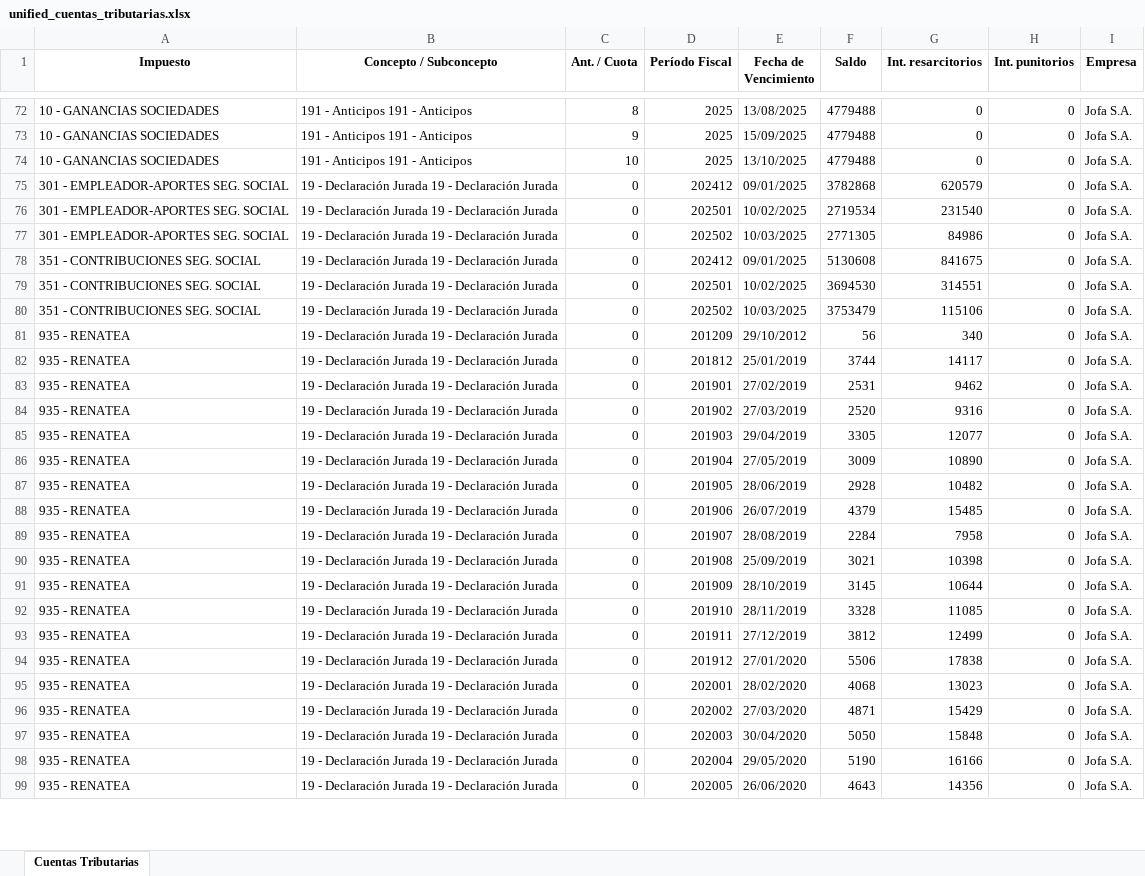
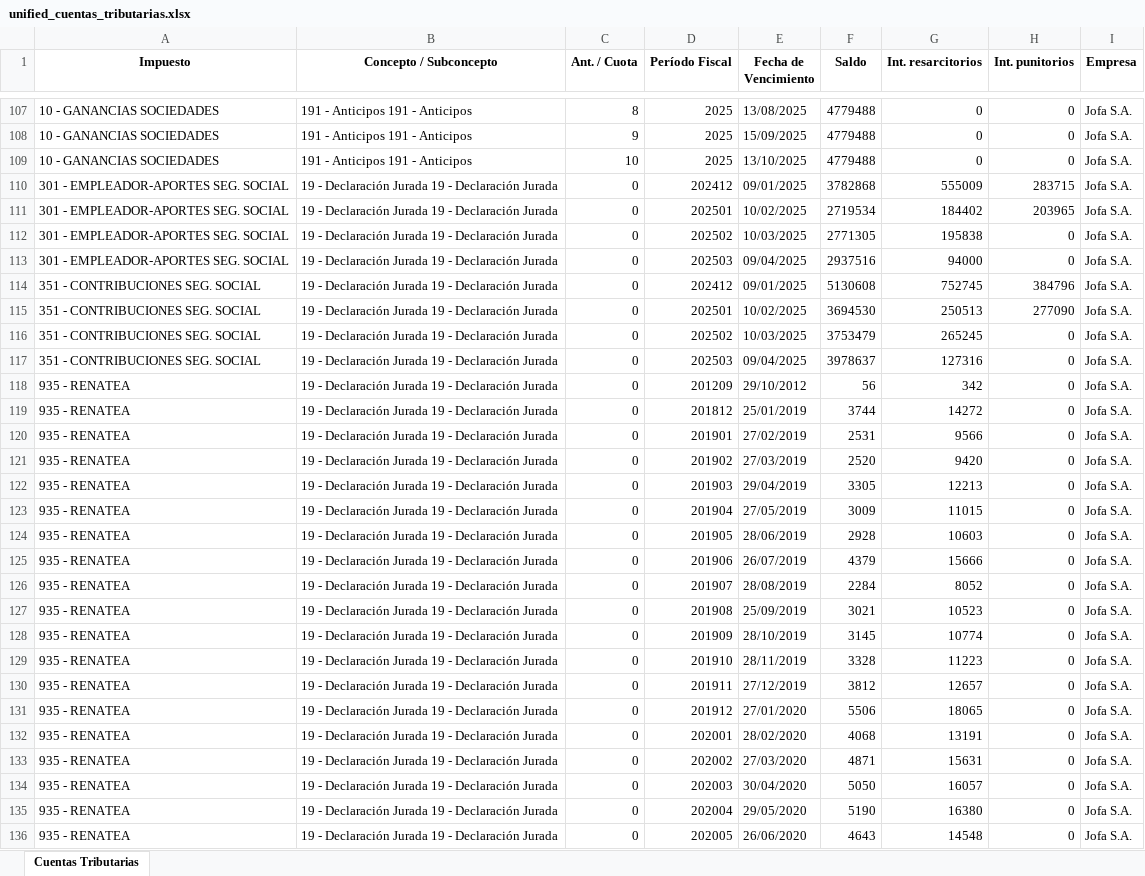
Before and after one commit to marajadesantelmo/resumen_contable, an Excel workbook: data/unified_cuentas_tributarias.xlsx, sheet Cuentas Tributarias, drawn as a sheet; only a part is shown, gaps mark what is left out; values as stored, in another font and other column widths than the file's, no borders; addresses are those after the commit; the diff covers the shown part only; the diff names each change by its address in the sheet, - before the commit and + after, or states it on an @@ line.

```diff
--- a/data/unified_cuentas_tributarias.xlsx (sheet Cuentas Tributarias)
+++ b/data/unified_cuentas_tributarias.xlsx (sheet Cuentas Tributarias)
-G110 (Int. resarcitorios): 620579
+G110 (Int. resarcitorios): 555009
-H110 (Int. punitorios): 0
+H110 (Int. punitorios): 283715
-G111 (Int. resarcitorios): 231540
+G111 (Int. resarcitorios): 184402
-H111 (Int. punitorios): 0
+H111 (Int. punitorios): 203965
-G112 (Int. resarcitorios): 84986
+G112 (Int. resarcitorios): 195838
+row 113: 301 - EMPLEADOR-APORTES SEG. SOCIAL | 19 - Declaración Jurada 19 - Declaración Jurada | 0 | 202503 | 09/04/2025 | 2937516 | 94000 | 0 | Jofa S.A.
-G114 (Int. resarcitorios): 841675
+G114 (Int. resarcitorios): 752745
-H114 (Int. punitorios): 0
+H114 (Int. punitorios): 384796
-G115 (Int. resarcitorios): 314551
+G115 (Int. resarcitorios): 250513
-H115 (Int. punitorios): 0
+H115 (Int. punitorios): 277090
-G116 (Int. resarcitorios): 115106
+G116 (Int. resarcitorios): 265245
+row 117: 351 - CONTRIBUCIONES SEG. SOCIAL | 19 - Declaración Jurada 19 - Declaración Jurada | 0 | 202503 | 09/04/2025 | 3978637 | 127316 | 0 | Jofa S.A.
-G118 (Int. resarcitorios): 340
+G118 (Int. resarcitorios): 342
-G119 (Int. resarcitorios): 14117
+G119 (Int. resarcitorios): 14272
-G120 (Int. resarcitorios): 9462
+G120 (Int. resarcitorios): 9566
-G121 (Int. resarcitorios): 9316
+G121 (Int. resarcitorios): 9420
-G122 (Int. resarcitorios): 12077
+G122 (Int. resarcitorios): 12213
-G123 (Int. resarcitorios): 10890
+G123 (Int. resarcitorios): 11015
-G124 (Int. resarcitorios): 10482
+G124 (Int. resarcitorios): 10603
-G125 (Int. resarcitorios): 15485
+G125 (Int. resarcitorios): 15666
-G126 (Int. resarcitorios): 7958
+G126 (Int. resarcitorios): 8052
-G127 (Int. resarcitorios): 10398
+G127 (Int. resarcitorios): 10523
-G128 (Int. resarcitorios): 10644
+G128 (Int. resarcitorios): 10774
-G129 (Int. resarcitorios): 11085
+G129 (Int. resarcitorios): 11223
-G130 (Int. resarcitorios): 12499
+G130 (Int. resarcitorios): 12657
-G131 (Int. resarcitorios): 17838
+G131 (Int. resarcitorios): 18065
-G132 (Int. resarcitorios): 13023
+G132 (Int. resarcitorios): 13191
-G133 (Int. resarcitorios): 15429
+G133 (Int. resarcitorios): 15631
-G134 (Int. resarcitorios): 15848
+G134 (Int. resarcitorios): 16057
-G135 (Int. resarcitorios): 16166
+G135 (Int. resarcitorios): 16380
-G136 (Int. resarcitorios): 14356
+G136 (Int. resarcitorios): 14548
```
Also changed, not shown: 47 added rows, 10 removed rows and 105 edited cells elsewhere in this sheet, data/unified_F931.xlsx, 13 other files.
